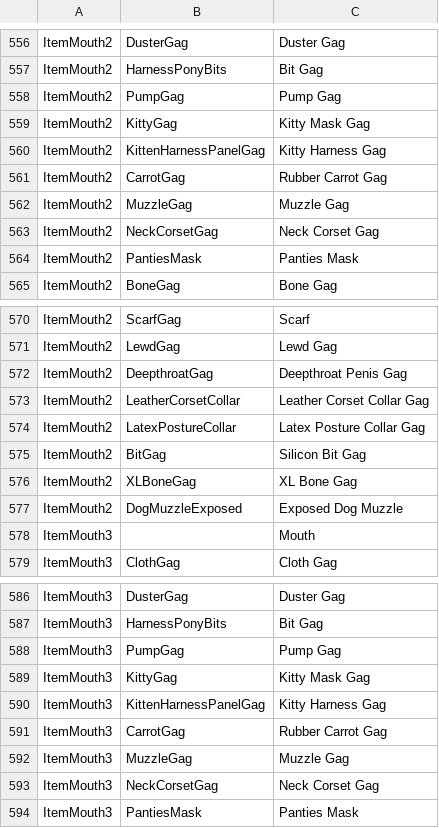
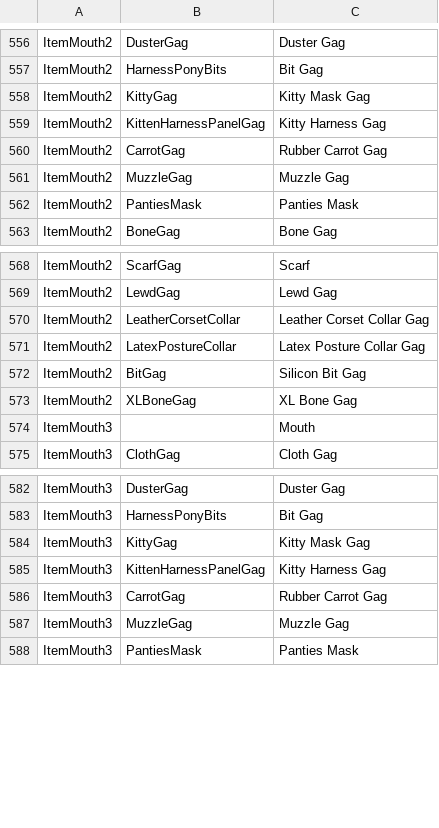
Before and after one commit to FeuertinKira/Bondage-College, a CSV file: BondageClub/Assets/Female3DCG/Female3DCG.csv, drawn as a sheet; only a part is shown, gaps mark what is left out; the diff covers the shown part only.

```diff
--- a/BondageClub/Assets/Female3DCG/Female3DCG.csv
+++ b/BondageClub/Assets/Female3DCG/Female3DCG.csv
@@ -557,3 +557,2 @@ ItemMouth2,DusterGag,Duster Gag
 ItemMouth2,HarnessPonyBits,Bit Gag
-ItemMouth2,PumpGag,Pump Gag
 ItemMouth2,KittyGag,Kitty Mask Gag
@@ -562,3 +561,2 @@ ItemMouth2,CarrotGag,Rubber Carrot Gag
 ItemMouth2,MuzzleGag,Muzzle Gag
-ItemMouth2,NeckCorsetGag,Neck Corset Gag
 ItemMouth2,PantiesMask,Panties Mask
@@ -571,3 +569,2 @@ ItemMouth2,ScarfGag,Scarf
 ItemMouth2,LewdGag,Lewd Gag
-ItemMouth2,DeepthroatGag,Deepthroat Penis Gag
 ItemMouth2,LeatherCorsetCollar,Leather Corset Collar Gag
@@ -576,3 +573,2 @@ ItemMouth2,BitGag,Silicon Bit Gag
 ItemMouth2,XLBoneGag,XL Bone Gag
-ItemMouth2,DogMuzzleExposed,Exposed Dog Muzzle
 ItemMouth3,,Mouth
@@ -587,3 +583,2 @@ ItemMouth3,DusterGag,Duster Gag
 ItemMouth3,HarnessPonyBits,Bit Gag
-ItemMouth3,PumpGag,Pump Gag
 ItemMouth3,KittyGag,Kitty Mask Gag
@@ -592,3 +587,2 @@ ItemMouth3,CarrotGag,Rubber Carrot Gag
 ItemMouth3,MuzzleGag,Muzzle Gag
-ItemMouth3,NeckCorsetGag,Neck Corset Gag
 ItemMouth3,PantiesMask,Panties Mask
```
Also changed, not shown: 2 removed rows elsewhere in this file, 41 other files.
